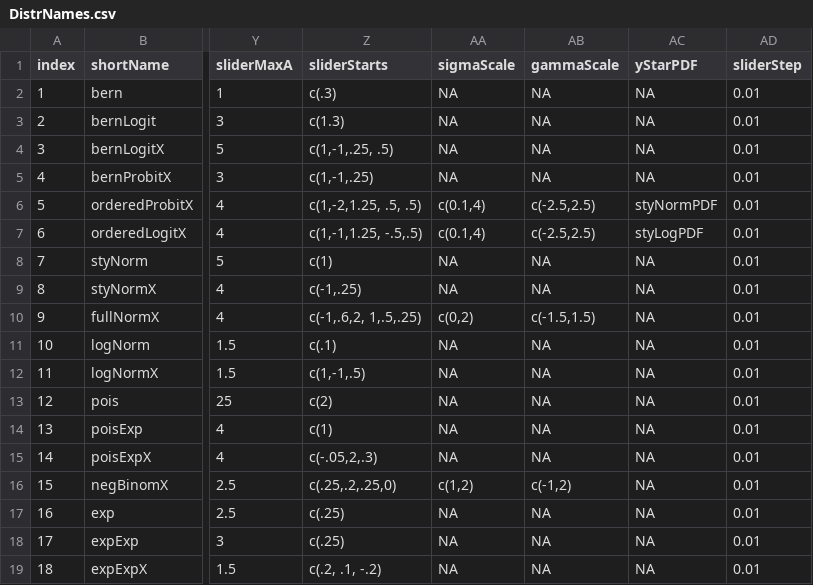
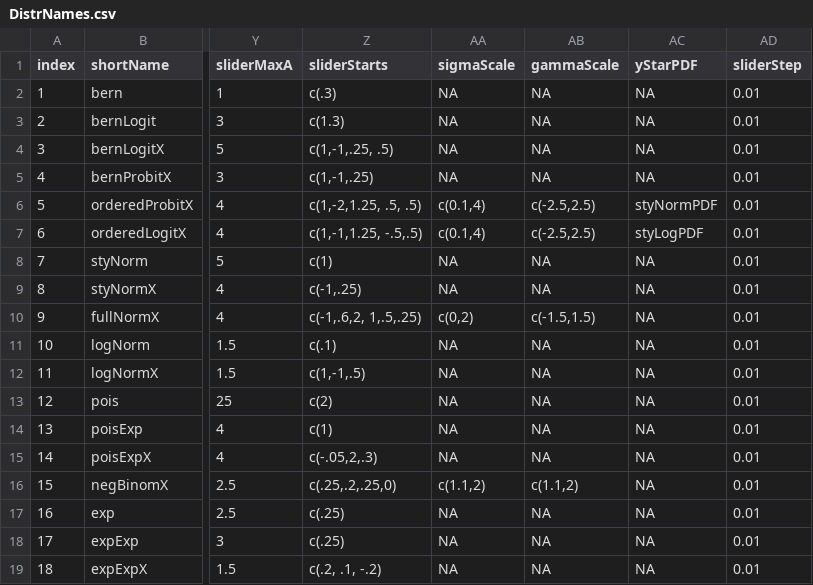
Before and after one commit to iqss-research/2k1-in-silico, a CSV file: inst/DistrNames.csv, drawn as a sheet; only a part is shown, gaps mark what is left out; the diff names each change by its address in the sheet, - before the commit and + after, or states it on an @@ line.

```diff
--- a/inst/DistrNames.csv
+++ b/inst/DistrNames.csv
-AA16 (sigmaScale): c(1,2)
+AA16 (sigmaScale): c(1.1,2)
-AB16 (gammaScale): c(-1,2)
+AB16 (gammaScale): c(1.1,2)
```
Also changed, not shown: 1 other file.
